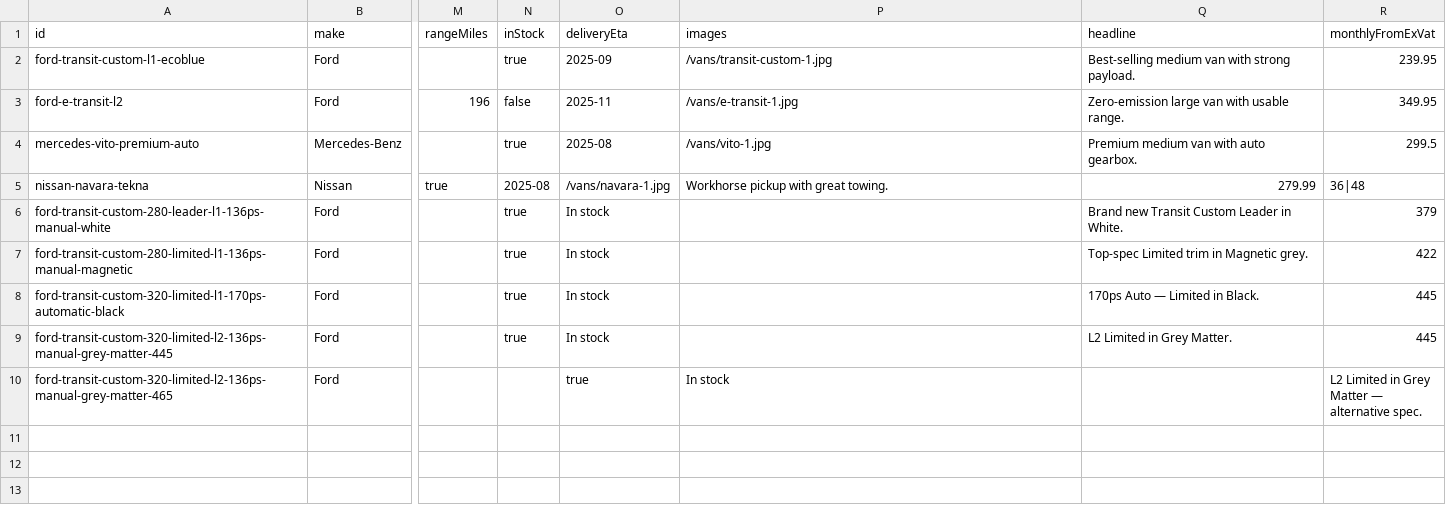
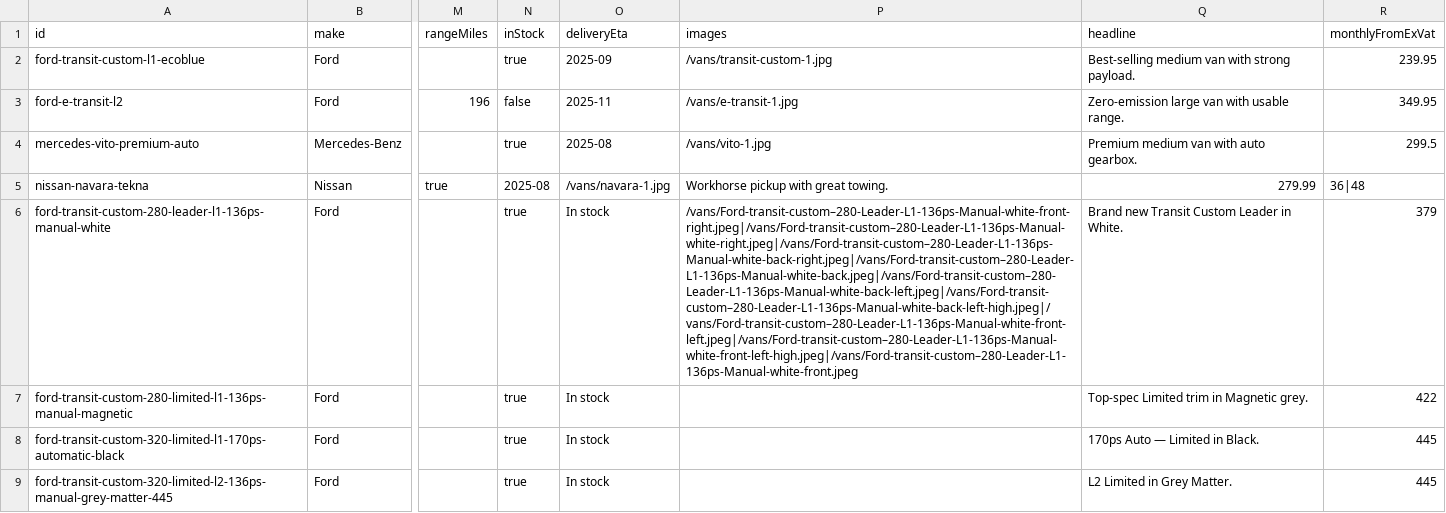
Before and after one commit to DaveM1984/e-van-leasing, a CSV file: data/offers.csv, drawn as a sheet; only a part is shown, gaps mark what is left out; the shorter side is filled out with more unchanged rows; the diff names each change by its address in the sheet, - before the commit and + after, or states it on an @@ line.

Commit message:
added leader pics

```diff
--- a/data/offers.csv
+++ b/data/offers.csv
-P6 (images): (empty)
+P6 (images): /vans/Ford-transit-custom–280-Leader-L1-136ps-Manual-white-front-right.jpeg|/vans/Ford-transit-custom–280-Leader-L1-136ps-Manual-white-right.jpeg|/vans/Ford-transit-custom–280-Leader-L1-136ps-Manual-white-back-right.jpeg|/vans/Ford-transit-custom–280-Leader-L1-136ps-Manual-white-back.jpeg|/vans/Ford-transit-custom–280-Leader-L1-136ps-Manual-white-back-left.jpeg|/vans/Ford-transit-custom–280-Leader-L1-136ps-Manual-white-back-left-high.jpeg|/vans/Ford-transit-custom–280-Leader-L1-136ps-Manual-white-front-left.jpeg|/vans/Ford-transit-custom–280-Leader-L1-136ps-Manual-white-front-left-high.jpeg|/vans/Ford-transit-custom–280-Leader-L1-136ps-Manual-white-front.jpeg
```
Also changed, not shown: 37 other files.
